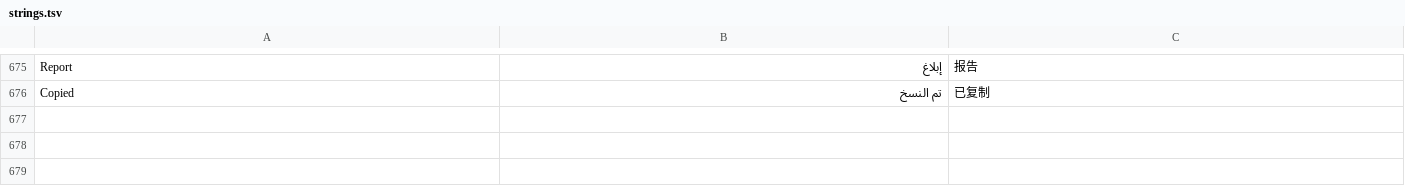
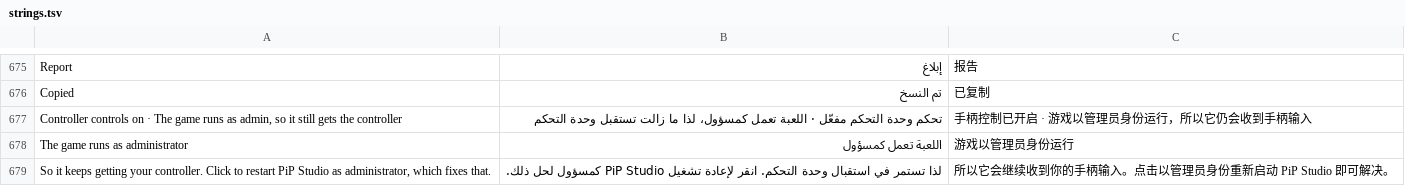
Before and after one commit to NauticalNoodles/PiP-Studio, a TSV file: strings.tsv, drawn as a sheet; only a part is shown, gaps mark what is left out.

```diff
--- a/strings.tsv
+++ b/strings.tsv
@@ -676 +676,4 @@ Report	إبلاغ	报告
 Copied	تم النسخ	已复制
+Controller controls on · The game runs as admin, so it still gets the controller	تحكم وحدة التحكم مفعّل · اللعبة تعمل كمسؤول، لذا ما زالت تستقبل وحدة التحكم	手柄控制已开启 · 游戏以管理员身份运行，所以它仍会收到手柄输入
+The game runs as administrator	اللعبة تعمل كمسؤول	游戏以管理员身份运行
+So it keeps getting your controller. Click to restart PiP Studio as administrator, which fixes that.	لذا تستمر في استقبال وحدة التحكم. انقر لإعادة تشغيل PiP Studio كمسؤول لحل ذلك.	所以它会继续收到你的手柄输入。点击以管理员身份重新启动 PiP Studio 即可解决。
```
Also changed, not shown: 5 other files.
